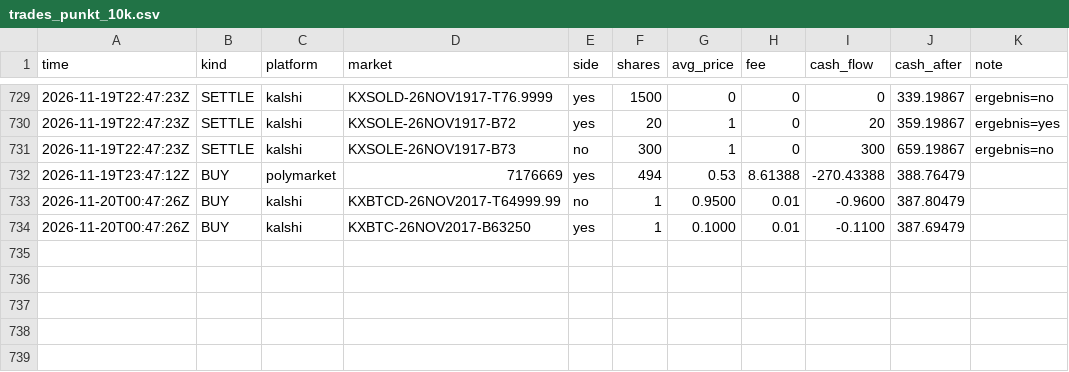
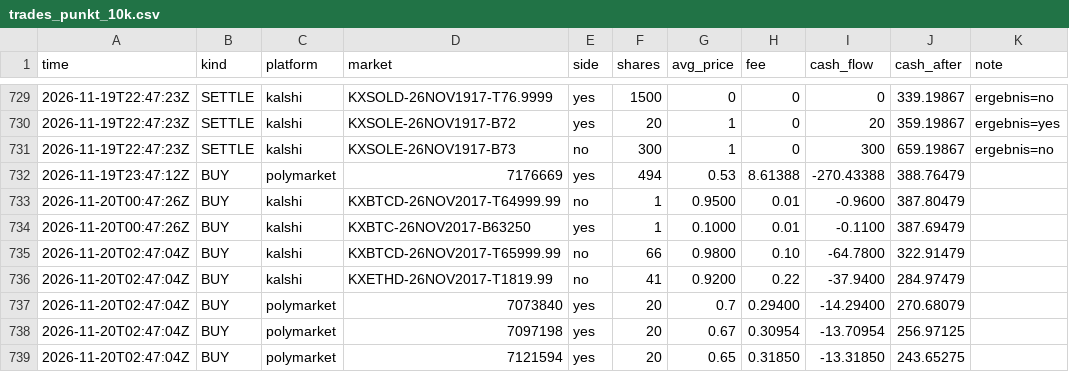
Before and after one commit to rouvenwieland/wahrscheinlichkeits-scanner-public, a CSV file: data/trades_punkt_10k.csv, drawn as a sheet; only a part is shown, gaps mark what is left out.

```diff
--- a/data/trades_punkt_10k.csv
+++ b/data/trades_punkt_10k.csv
@@ -734 +734,6 @@ time,kind,platform,market,side,shares,avg_price,fee,cash_flow,cash_after,note
 2026-11-20T00:47:26Z,BUY,kalshi,KXBTC-26NOV2017-B63250,yes,1,0.1000,0.01,-0.1100,387.69479,
+2026-11-20T02:47:04Z,BUY,kalshi,KXBTCD-26NOV2017-T65999.99,no,66,0.9800,0.10,-64.7800,322.91479,
+2026-11-20T02:47:04Z,BUY,kalshi,KXETHD-26NOV2017-T1819.99,no,41,0.9200,0.22,-37.9400,284.97479,
+2026-11-20T02:47:04Z,BUY,polymarket,7073840,yes,20,0.7,0.29400,-14.29400,270.68079,
+2026-11-20T02:47:04Z,BUY,polymarket,7097198,yes,20,0.67,0.30954,-13.70954,256.97125,
+2026-11-20T02:47:04Z,BUY,polymarket,7121594,yes,20,0.65,0.31850,-13.31850,243.65275,
```
Also changed, not shown: data/berichte/verlauf.csv, data/trades_modell_roh_10k.csv, 13 other files.
